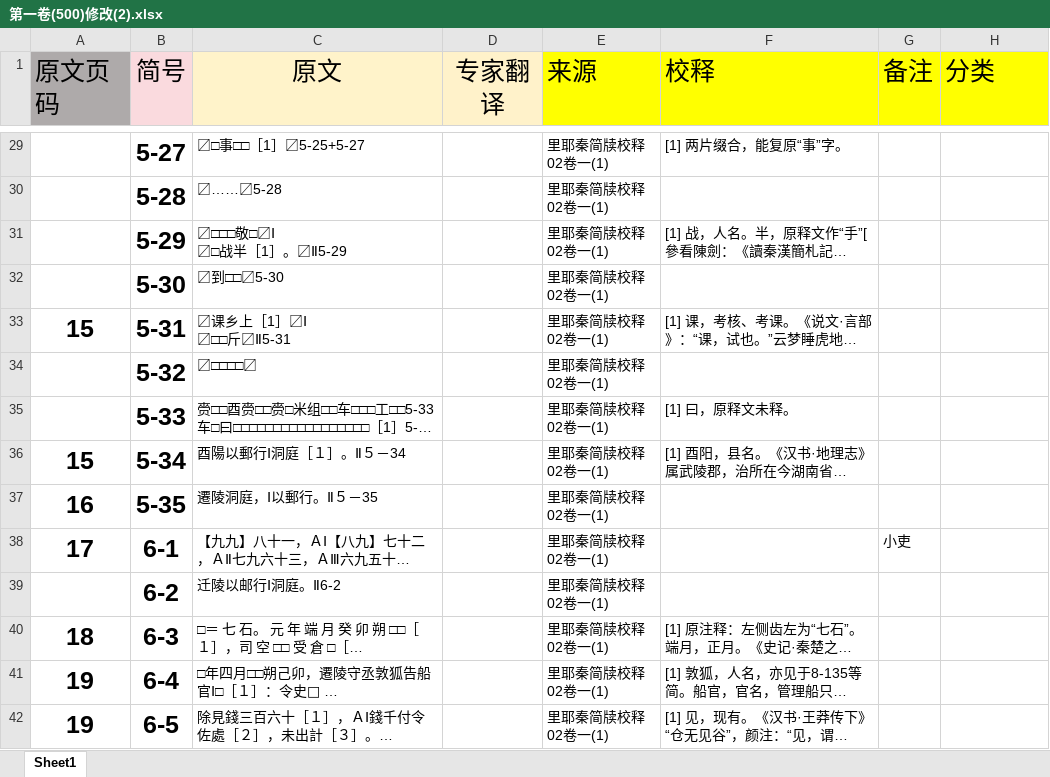
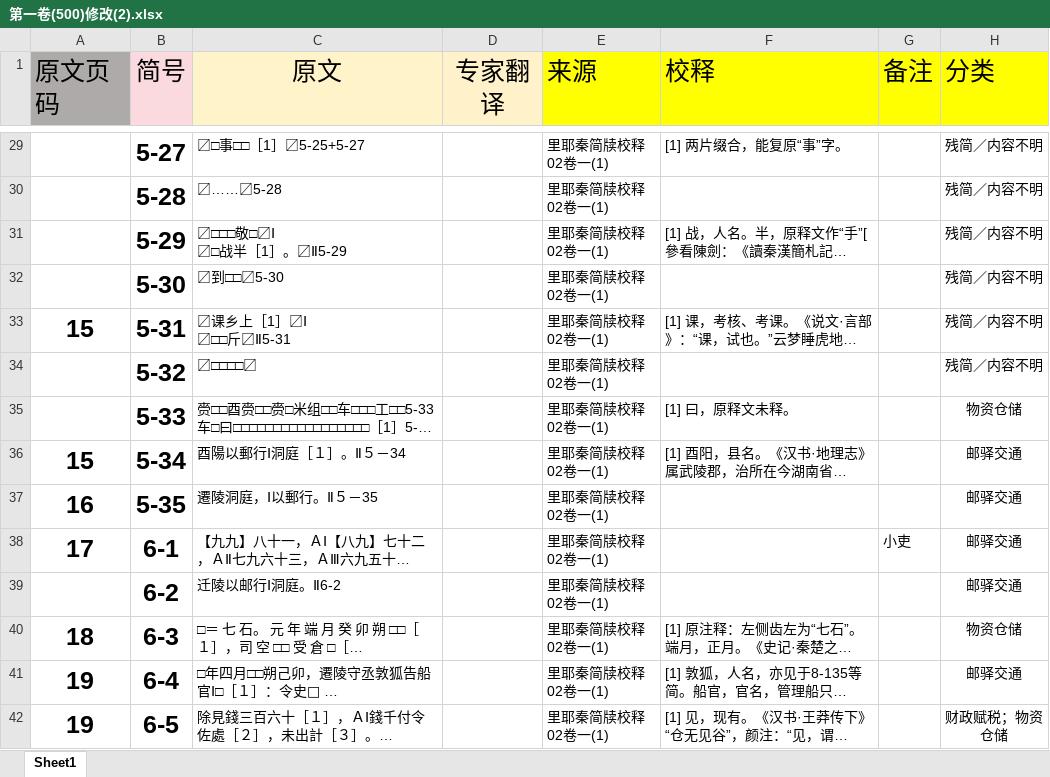
Before and after one commit to bill159357/QinJian, an Excel workbook: main/01原始资料/第一卷(500)修改(2).xlsx, sheet Sheet1, drawn as a sheet; only a part is shown, gaps mark what is left out; long unchanged cells end in …; values as stored, in another font and other column widths than the file's, no borders; charts and pictures not drawn; the diff covers the shown part only; the diff names each change by its address in the sheet, - before the commit and + after, or states it on an @@ line.

```diff
--- a/main/01原始资料/第一卷(500)修改(2).xlsx (sheet Sheet1)
+++ b/main/01原始资料/第一卷(500)修改(2).xlsx (sheet Sheet1)
-H29:H34 (分类): (empty)
+H29:H34 (分类): 残简／内容不明
-H35 (分类): (empty)
+H35 (分类): 物资仓储
-H36:H39 (分类): (empty)
+H36:H39 (分类): 邮驿交通
-H40 (分类): (empty)
+H40 (分类): 物资仓储
-H41 (分类): (empty)
+H41 (分类): 邮驿交通
-H42 (分类): (empty)
+H42 (分类): 财政赋税；物资仓储
```
Also changed, not shown: 745 edited cells elsewhere in this sheet, charts or pictures.
